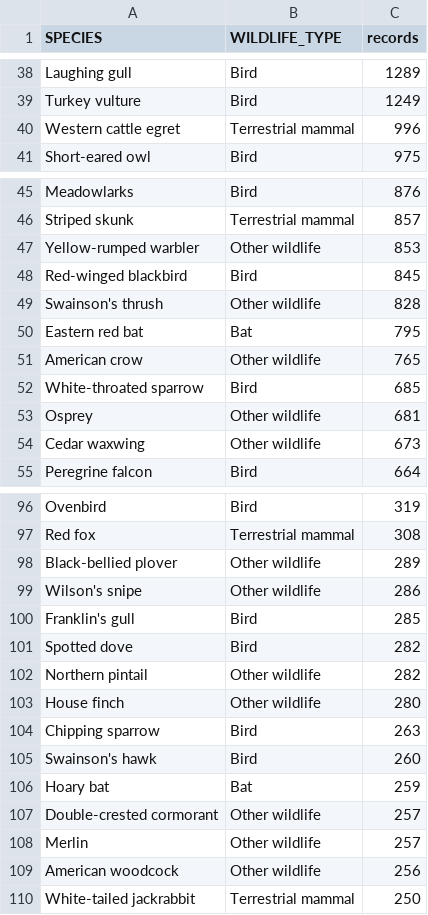
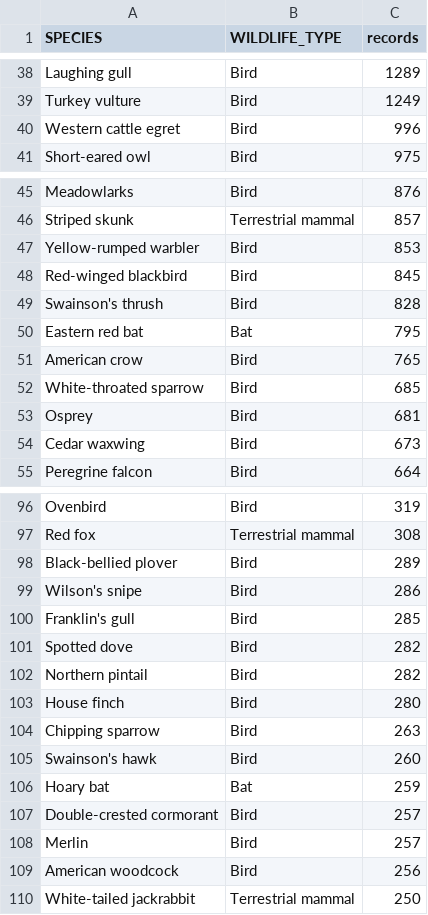
Before and after one commit to Gdfhf/faa-wildlife-strike-damage-analysis, a CSV file: docs/mappings/species_to_wildlife_type_review.csv, drawn as a sheet; only a part is shown, gaps mark what is left out; the diff covers the shown part only.

```diff
--- a/docs/mappings/species_to_wildlife_type_review.csv
+++ b/docs/mappings/species_to_wildlife_type_review.csv
@@ -39,3 +39,3 @@ Laughing gull,Bird,1289
 Turkey vulture,Bird,1249
-Western cattle egret,Terrestrial mammal,996
+Western cattle egret,Bird,996
 Short-eared owl,Bird,975
@@ -46,10 +46,10 @@ Meadowlarks,Bird,876
 Striped skunk,Terrestrial mammal,857
-Yellow-rumped warbler,Other wildlife,853
+Yellow-rumped warbler,Bird,853
 Red-winged blackbird,Bird,845
-Swainson's thrush,Other wildlife,828
+Swainson's thrush,Bird,828
 Eastern red bat,Bat,795
-American crow,Other wildlife,765
+American crow,Bird,765
 White-throated sparrow,Bird,685
-Osprey,Other wildlife,681
-Cedar waxwing,Other wildlife,673
+Osprey,Bird,681
+Cedar waxwing,Bird,673
 Peregrine falcon,Bird,664
@@ -97,8 +97,8 @@ Ovenbird,Bird,319
 Red fox,Terrestrial mammal,308
-Black-bellied plover,Other wildlife,289
-Wilson's snipe,Other wildlife,286
+Black-bellied plover,Bird,289
+Wilson's snipe,Bird,286
 Franklin's gull,Bird,285
 Spotted dove,Bird,282
-Northern pintail,Other wildlife,282
-House finch,Other wildlife,280
+Northern pintail,Bird,282
+House finch,Bird,280
 Chipping sparrow,Bird,263
@@ -106,5 +106,5 @@ Swainson's hawk,Bird,260
 Hoary bat,Bat,259
-Double-crested cormorant,Other wildlife,257
-Merlin,Other wildlife,257
-American woodcock,Other wildlife,256
+Double-crested cormorant,Bird,257
+Merlin,Bird,257
+American woodcock,Bird,256
 White-tailed jackrabbit,Terrestrial mammal,250
```
Also changed, not shown: 42 edited cells elsewhere in this file, docs/feature_eligibility.csv, outputs/02_data_preparation/missing_value_treatment_by_field.csv, 19 other files.
